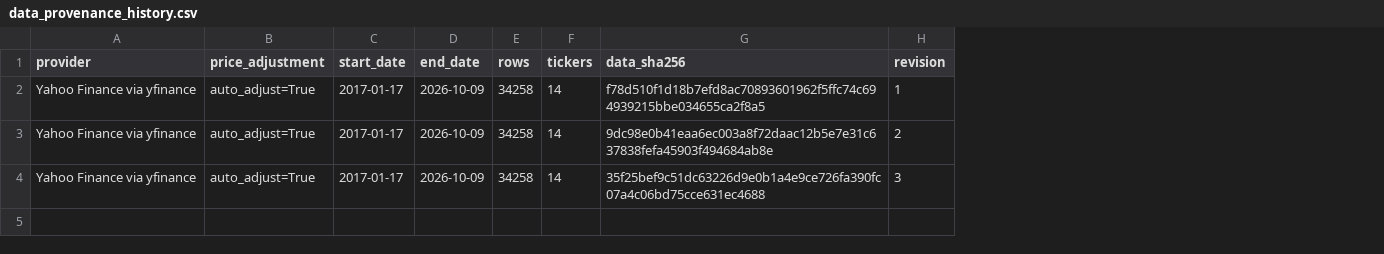
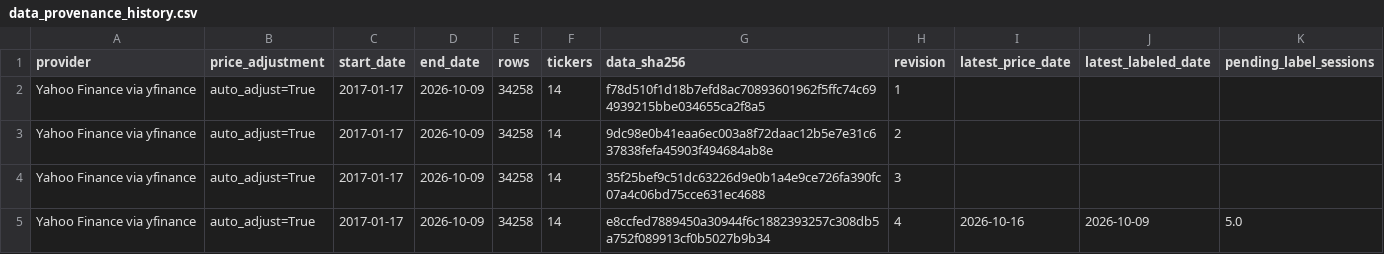
Before and after one commit to leix349-beep/MarketLab, a CSV file: published_research/model_training/data_provenance_history.csv, drawn as a sheet; the diff names each change by its address in the sheet, - before the commit and + after, or states it on an @@ line.

Commit message:
Clarify model data freshness

```diff
--- a/published_research/model_training/data_provenance_history.csv
+++ b/published_research/model_training/data_provenance_history.csv
+column I (latest_price_date), empty
+column J (latest_labeled_date), empty
+column K (pending_label_sessions), empty
+row 5: Yahoo Finance via yfinance | auto_adjust=True | 2017-01-17 | 2026-10-09 | 34258 | 14 | e8ccfed7889450a30944f6c1882393257c308db5a752f089913cf0b5027b9b34 | 4 | 2026-10-16 | 2026-10-09 | 5.0
```
Also changed, not shown: published_research/model_training/data_provenance.csv, published_research/model_training/latest_context_risk_predictions.csv, 26 other files.
